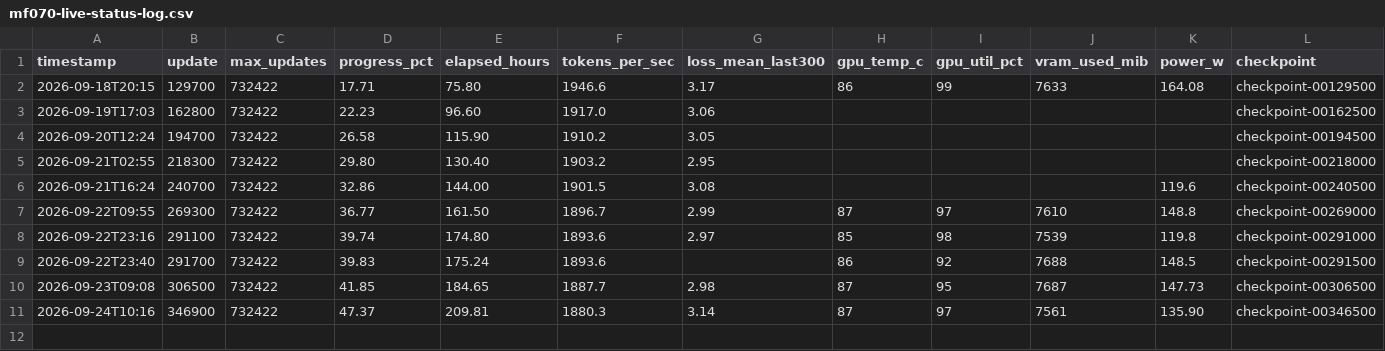
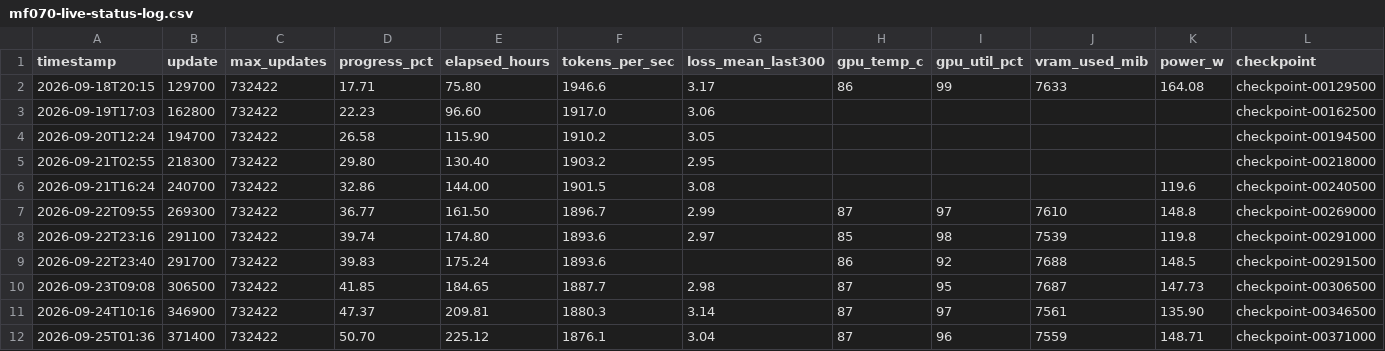
Before and after one commit to igal-abachi-dev/AI-LLM-Transformers-Edu-Model, a CSV file: reports/mf070-live-status-log.csv, drawn as a sheet; only a part is shown; rows hold the shown columns only; the diff names each change by its address in the sheet, - before the commit and + after, or states it on an @@ line.

```diff
--- a/reports/mf070-live-status-log.csv
+++ b/reports/mf070-live-status-log.csv
+row 12: 2026-09-25T01:36 | 371400 | 732422 | 50.70 | 225.12 | 1876.1 | 3.04 | 87 | 96 | 7559 | 148.71 | checkpoint-00371000
```
Also changed, not shown: 1 other file.
